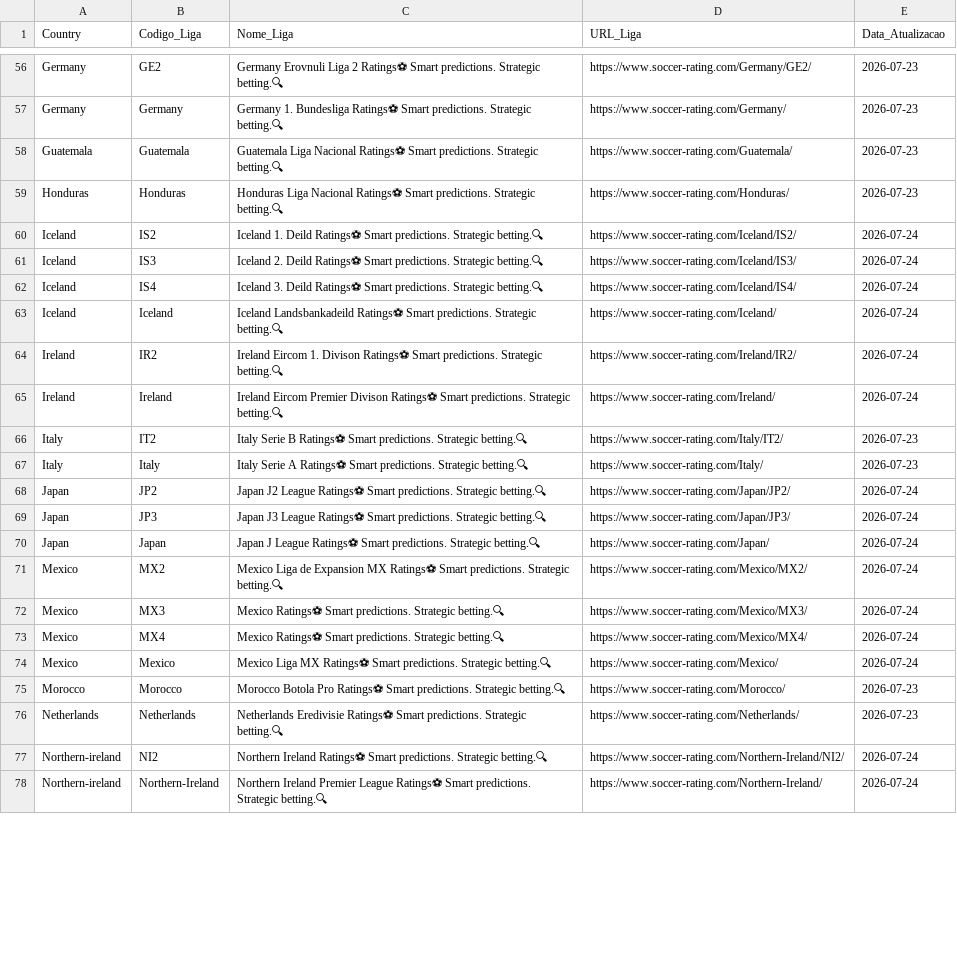
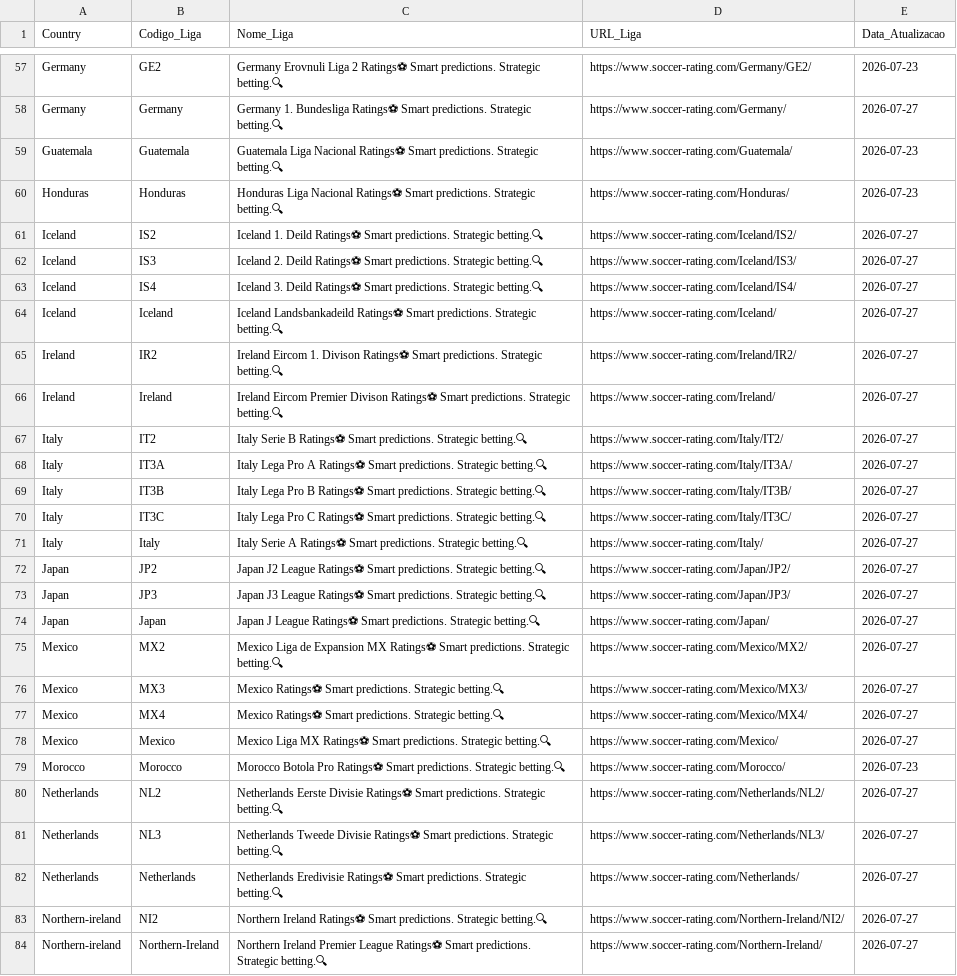
Before and after one commit to gatodegravata/elo_ratings_teams, a CSV file: urls_ligas_coletadas.csv, drawn as a sheet; only a part is shown, gaps mark what is left out; addresses are those after the commit; the diff covers the shown part only; the diff names each change by its address in the sheet, - before the commit and + after, or states it on an @@ line.

```diff
--- a/urls_ligas_coletadas.csv
+++ b/urls_ligas_coletadas.csv
-E58 (Data_Atualizacao): 2026-07-23
+E58 (Data_Atualizacao): 2026-07-27
-E61:E66 (Data_Atualizacao): 2026-07-24
+E61:E66 (Data_Atualizacao): 2026-07-27
-E67 (Data_Atualizacao): 2026-07-23
+E67 (Data_Atualizacao): 2026-07-27
+row 68: Italy | IT3A | Italy Lega Pro A Ratings⚽ Smart predictions. Strategic betting.🔍 | https://www.soccer-rating.com/Italy/IT3A/ | 2026-07-27
+row 69: Italy | IT3B | Italy Lega Pro B Ratings⚽ Smart predictions. Strategic betting.🔍 | https://www.soccer-rating.com/Italy/IT3B/ | 2026-07-27
+row 70: Italy | IT3C | Italy Lega Pro C Ratings⚽ Smart predictions. Strategic betting.🔍 | https://www.soccer-rating.com/Italy/IT3C/ | 2026-07-27
-E71 (Data_Atualizacao): 2026-07-23
+E71 (Data_Atualizacao): 2026-07-27
-E72:E78 (Data_Atualizacao): 2026-07-24
+E72:E78 (Data_Atualizacao): 2026-07-27
+row 80: Netherlands | NL2 | Netherlands Eerste Divisie Ratings⚽ Smart predictions. Strategic betting.🔍 | https://www.soccer-rating.com/Netherlands/NL2/ | 2026-07-27
+row 81: Netherlands | NL3 | Netherlands Tweede Divisie Ratings⚽ Smart predictions. Strategic betting.🔍 | https://www.soccer-rating.com/Netherlands/NL3/ | 2026-07-27
-E82 (Data_Atualizacao): 2026-07-23
+E82 (Data_Atualizacao): 2026-07-27
-E83:E84 (Data_Atualizacao): 2026-07-24
+E83:E84 (Data_Atualizacao): 2026-07-27
```
Also changed, not shown: 10 added rows and 96 edited cells elsewhere in this file, 2 other files.
